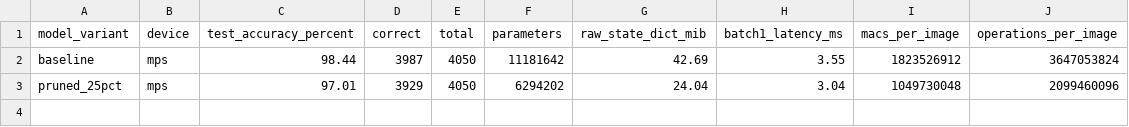
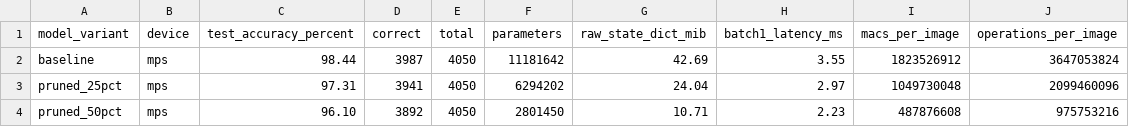
Before and after one commit to Shreyasgowda6/Efficient-Aerial-Land-Use-Classification, a CSV file: Exercise_2/baseline_results.csv, drawn as a sheet.

Commit message:
Add 50 percent pruning results

```diff
--- a/Exercise_2/baseline_results.csv
+++ b/Exercise_2/baseline_results.csv
@@ -2,2 +2,3 @@ model_variant,device,test_accuracy_percent,correct,total,parameters,raw_state_di
 baseline,mps,98.44,3987,4050,11181642,42.69,3.55,1823526912,3647053824
-pruned_25pct,mps,97.01,3929,4050,6294202,24.04,3.04,1049730048,2099460096
+pruned_25pct,mps,97.31,3941,4050,6294202,24.04,2.97,1049730048,2099460096
+pruned_50pct,mps,96.10,3892,4050,2801450,10.71,2.23,487876608,975753216
```
Also changed, not shown: 2 other files.
